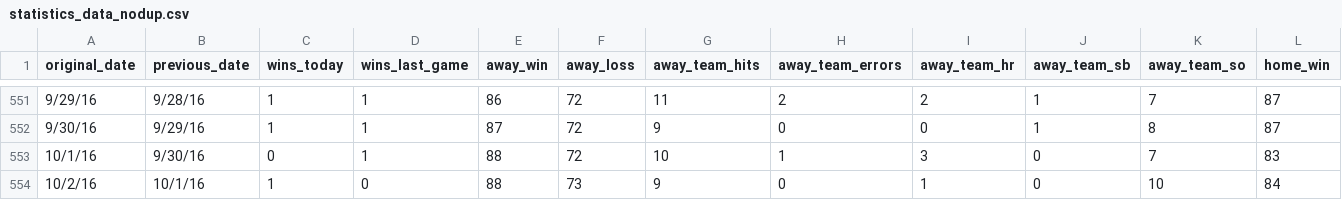
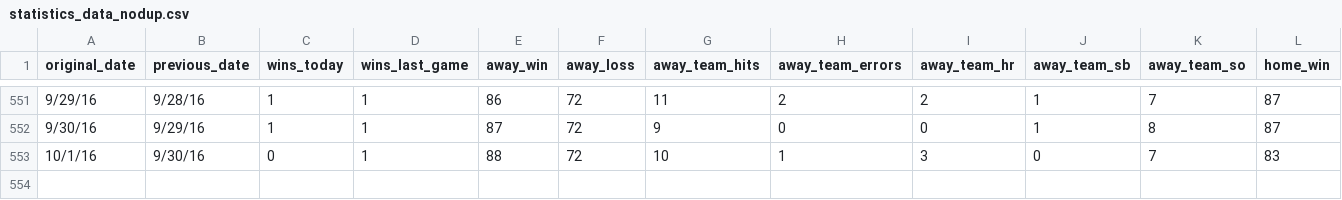
Before and after one commit to jonl1096/MultimodalDeepLearning-PerformancePrediction, a CSV file: full_data/final_data/statistics_data_nodup.csv, drawn as a sheet; only a part is shown, gaps mark what is left out; rows hold the shown columns only; the diff names each change by its address in the sheet, - before the commit and + after, or states it on an @@ line.

Commit message:
stats/tweeter data ready

```diff
--- a/full_data/final_data/statistics_data_nodup.csv
+++ b/full_data/final_data/statistics_data_nodup.csv
-row 554: 10/2/16 | 10/1/16 | 1 | 0 | 88 | 73 | 9 | 0 | 1 | 0 | 10 | 84
```
Also changed, not shown: 1 other file.
